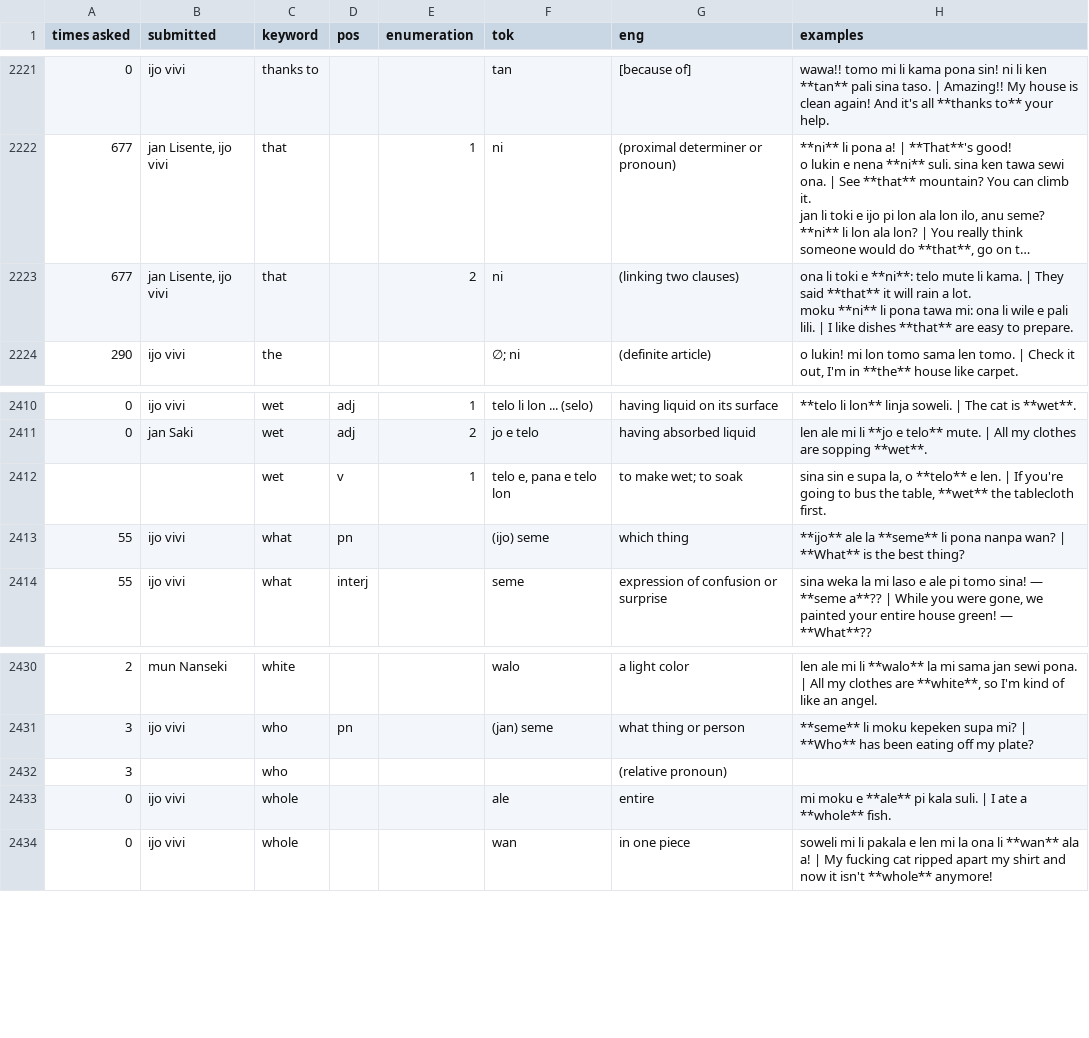
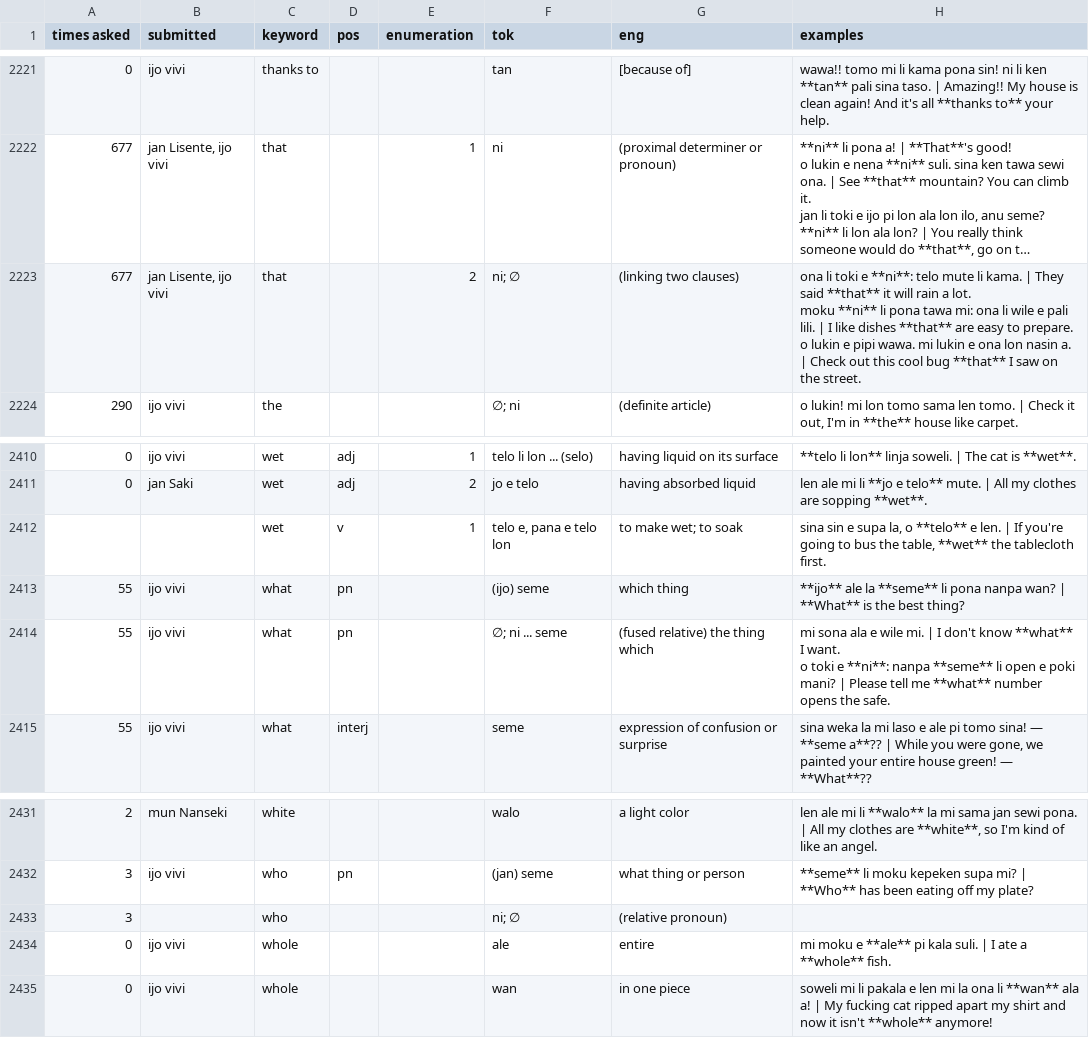
Before and after one commit to pona-la/kemeka.pona.la, a CSV file: data/definitions.csv, drawn as a sheet; only a part is shown, gaps mark what is left out; long unchanged cells end in …; addresses are those after the commit; ↵ is a line break in a cell; the diff names each change by its address in the sheet, - before the commit and + after, or states it on an @@ line.

```diff
--- a/data/definitions.csv
+++ b/data/definitions.csv
-F2223 (tok): ni
+F2223 (tok): ni; ∅
-H2223 (examples): …to prepare.
+H2223 (examples): …to prepare. ↵ o lukin e pipi wawa. mi lukin e ona lon nasin a. | Check out this cool bug **that** I saw on the street.
+row 2414: 55 | ijo vivi | what | pn |  | ∅; ni ... seme | (fused relative) the thing which | mi sona ala e wile mi. | I don't know **what** I want. ↵ o toki e **ni**: nanpa **seme** li open e poki mani? | Please tell me **what** number opens the safe.
-F2433 (tok): (empty)
+F2433 (tok): ni; ∅
```
Also changed, not shown: data/notes.csv.
